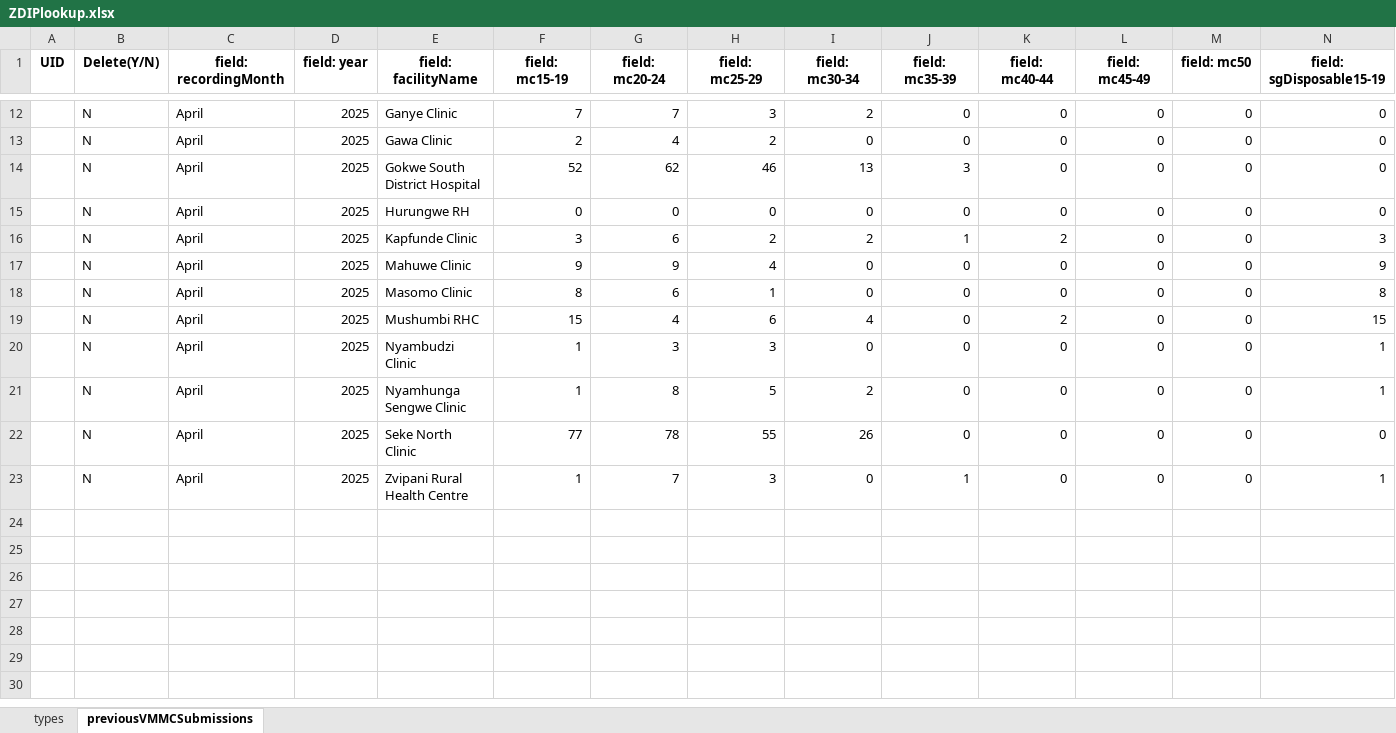
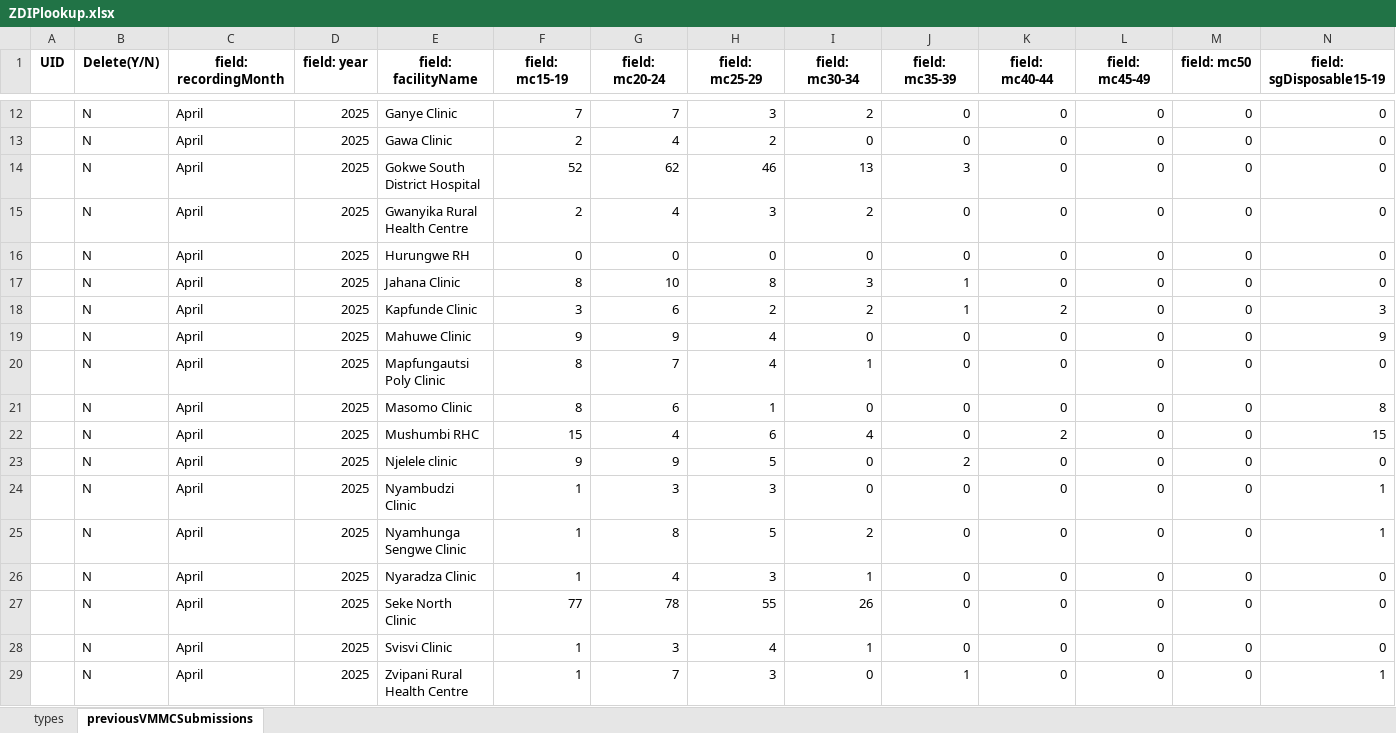
Before and after one commit to ashleymutenha/zazicProgrammaticReport, an Excel workbook: ZDIPlookup.xlsx, sheet previousVMMCSubmissions, drawn as a sheet; only a part is shown, gaps mark what is left out; values as stored, in another font and other column widths than the file's, no borders; rows hold the shown columns only; the diff names each change by its address in the sheet, - before the commit and + after, or states it on an @@ line.

```diff
--- a/ZDIPlookup.xlsx (sheet previousVMMCSubmissions)
+++ b/ZDIPlookup.xlsx (sheet previousVMMCSubmissions)
+row 15:  | N | April | 2025 | Gwanyika Rural Health Centre | 2 | 4 | 3 | 2 | 0 | 0 | 0 | 0 | 0
+row 17:  | N | April | 2025 | Jahana Clinic | 8 | 10 | 8 | 3 | 1 | 0 | 0 | 0 | 0
+row 20:  | N | April | 2025 | Mapfungautsi Poly Clinic | 8 | 7 | 4 | 1 | 0 | 0 | 0 | 0 | 0
+row 23:  | N | April | 2025 | Njelele clinic | 9 | 9 | 5 | 0 | 2 | 0 | 0 | 0 | 0
+row 26:  | N | April | 2025 | Nyaradza Clinic | 1 | 4 | 3 | 1 | 0 | 0 | 0 | 0 | 0
+row 28:  | N | April | 2025 | Svisvi Clinic | 1 | 3 | 4 | 1 | 0 | 0 | 0 | 0 | 0
```
Also changed, not shown: corrections.xlsx, data.xlsx, 4 other files.
